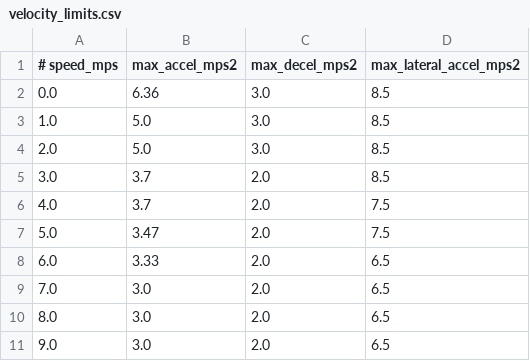
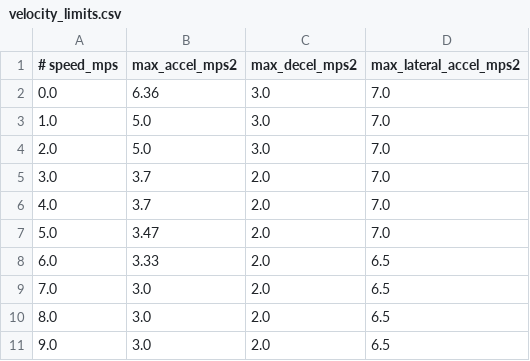
Before and after one commit to ahnsungho23/IFAC_F1TENTH, a CSV file: offline_trajectory_generator/config/velocity_limits.csv, drawn as a sheet.

Commit message:
modify v limit csv

```diff
--- a/offline_trajectory_generator/config/velocity_limits.csv
+++ b/offline_trajectory_generator/config/velocity_limits.csv
@@ -1,8 +1,8 @@
 # speed_mps,max_accel_mps2,max_decel_mps2,max_lateral_accel_mps2
-0.0,6.36,3.0,8.5
-1.0,5.0,3.0,8.5
-2.0,5.0,3.0,8.5
-3.0,3.7,2.0,8.5
-4.0,3.7,2.0,7.5
-5.0,3.47,2.0,7.5
+0.0,6.36,3.0,7.0
+1.0,5.0,3.0,7.0
+2.0,5.0,3.0,7.0
+3.0,3.7,2.0,7.0
+4.0,3.7,2.0,7.0
+5.0,3.47,2.0,7.0
 6.0,3.33,2.0,6.5
```
